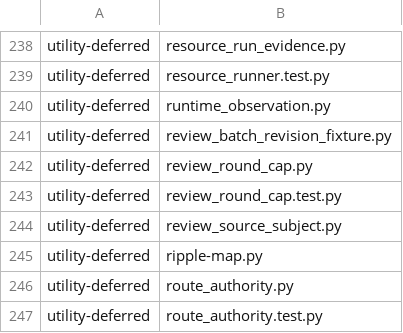
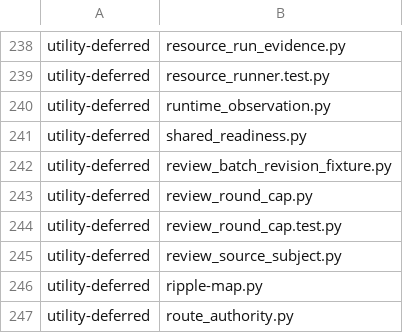
Before and after one commit to YouWanHee/hearting, a TSV file: tools/adaptation-census.tsv, drawn as a sheet; only a part is shown, gaps mark what is left out; the shorter side is filled out with more unchanged rows; the diff names each change by its address in the sheet, - before the commit and + after, or states it on an @@ line.

Commit message:
Fix shared readiness measurement class coverage

```diff
--- a/tools/adaptation-census.tsv
+++ b/tools/adaptation-census.tsv
+row 241: utility-deferred | shared_readiness.py
```
Also changed, not shown: 1 other file.
